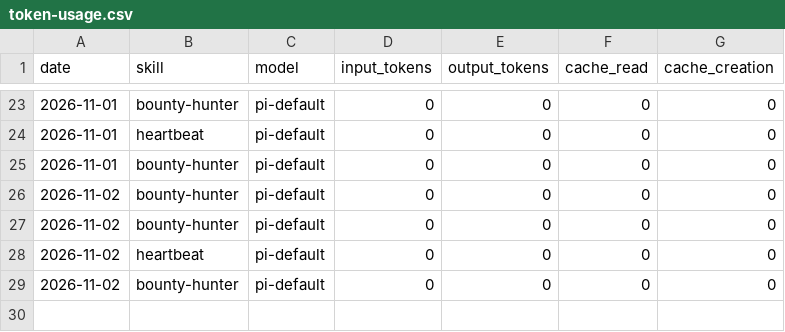
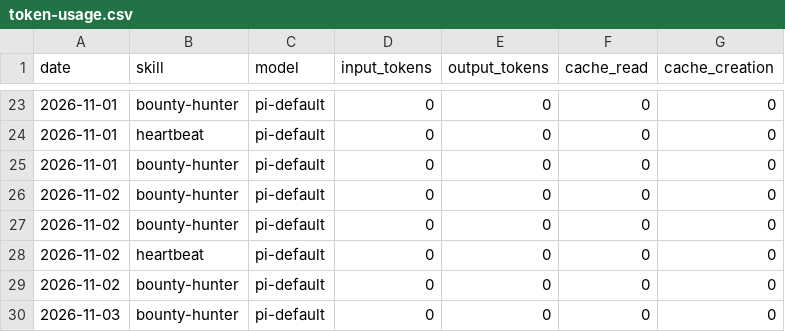
Before and after one commit to airdropia/aeon, a CSV file: memory/token-usage.csv, drawn as a sheet; only a part is shown, gaps mark what is left out.

Commit message:
chore(bounty-hunter): auto-commit 2026-11-03

```diff
--- a/memory/token-usage.csv
+++ b/memory/token-usage.csv
@@ -29 +29,2 @@ date,skill,model,input_tokens,output_tokens,cache_read,cache_creation
 2026-11-02,bounty-hunter,pi-default,0,0,0,0
+2026-11-03,bounty-hunter,pi-default,0,0,0,0
```
